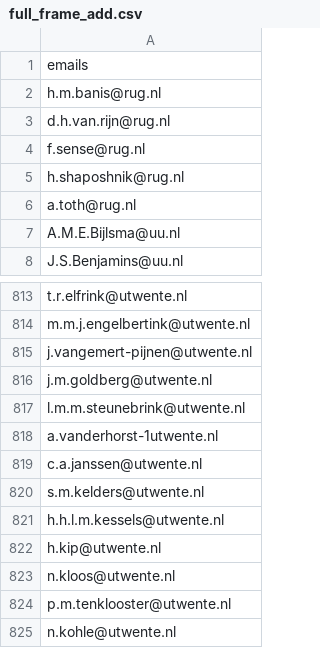
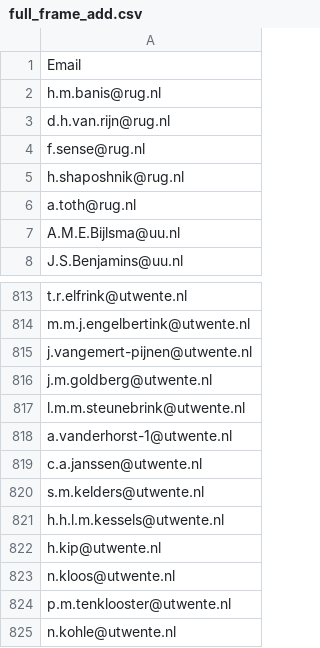
Before and after one commit to guhjy/2015ori-1, a CSV file: materials/study_02/sampling_frame/full_frame_add.csv, drawn as a sheet; only a part is shown, gaps mark what is left out.

Commit message:
Correct sampling frame for auto-import to qualtrics, minor change to email

```diff
--- a/materials/study_02/sampling_frame/full_frame_add.csv
+++ b/materials/study_02/sampling_frame/full_frame_add.csv
@@ -1,2 +1,2 @@
-emails
+Email
 h.m.banis@rug.nl
@@ -817,3 +817,3 @@ j.m.goldberg@utwente.nl
 l.m.m.steunebrink@utwente.nl
-a.vanderhorst-1utwente.nl
+a.vanderhorst-1@utwente.nl
 c.a.janssen@utwente.nl
```
Also changed, not shown: 1 other file.
